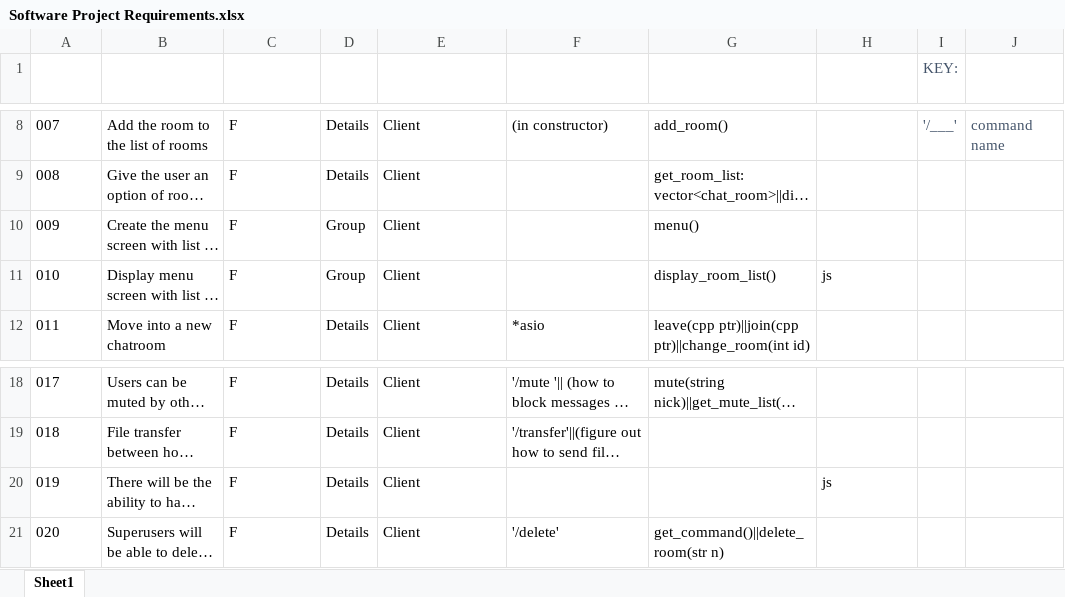
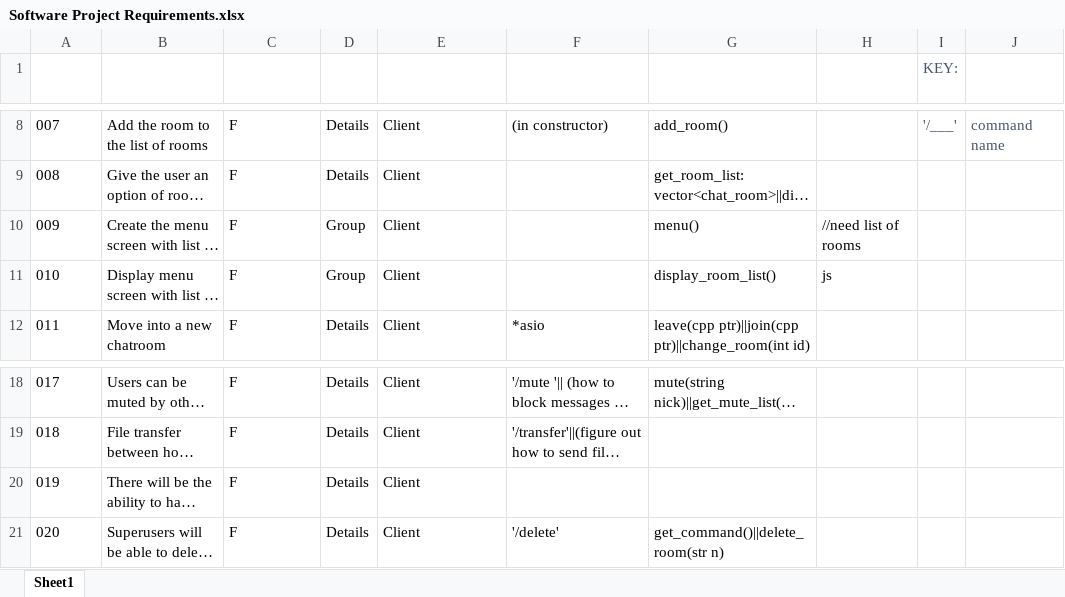
Before and after one commit to jozifsoriano/Superchat, an Excel workbook: zdoc/Software Project Requirements.xlsx, sheet Sheet1, drawn as a sheet; only a part is shown, gaps mark what is left out; long unchanged cells end in …; values as stored, in another font and other column widths than the file's, no borders; table styles not drawn; the diff names each change by its address in the sheet, - before the commit and + after, or states it on an @@ line.

```diff
--- a/zdoc/Software Project Requirements.xlsx (sheet Sheet1)
+++ b/zdoc/Software Project Requirements.xlsx (sheet Sheet1)
-H10: (empty)
+H10: //need list of rooms
-H20: js
+H20: (empty)
```
Also changed, not shown: 6 other files.
